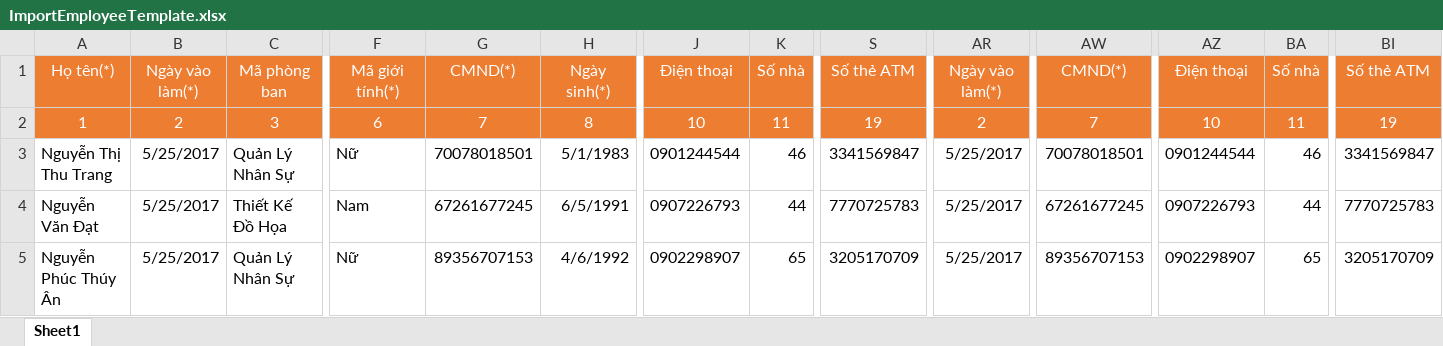
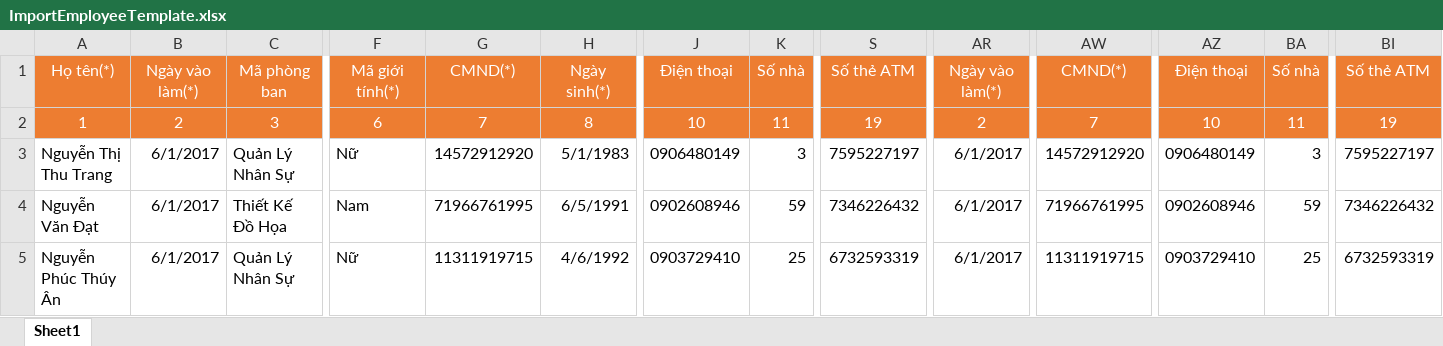
Before and after one commit to AkiyoshiTeam/Database, an Excel workbook: ImportEmployeeTemplate.xlsx, sheet Sheet1, drawn as a sheet; only a part is shown, gaps mark what is left out; values as stored, in another font and other column widths than the file's, no borders; the diff covers the shown part only; the diff names each change by its address in the sheet, - before the commit and + after, or states it on an @@ line.

```diff
--- a/ImportEmployeeTemplate.xlsx (sheet Sheet1)
+++ b/ImportEmployeeTemplate.xlsx (sheet Sheet1)
-B3:B5: 5/25/2017
+B3:B5: 6/1/2017
-G3: 70078018501
+G3: 14572912920
-J3: 0901244544
+J3: 0906480149
-K3: 46
+K3: 3
-S3: 3341569847
+S3: 7595227197
-AR3:AR5: 5/25/2017
+AR3:AR5: 6/1/2017
-AW3: 70078018501
+AW3: 14572912920
-AZ3: 0901244544
+AZ3: 0906480149
-BA3: 46
+BA3: 3
-BI3: 3341569847
+BI3: 7595227197
-G4: 67261677245
+G4: 71966761995
-J4: 0907226793
+J4: 0902608946
-K4: 44
+K4: 59
-S4: 7770725783
+S4: 7346226432
-AW4: 67261677245
+AW4: 71966761995
-AZ4: 0907226793
+AZ4: 0902608946
-BA4: 44
+BA4: 59
-BI4: 7770725783
+BI4: 7346226432
-G5: 89356707153
+G5: 11311919715
-J5: 0902298907
+J5: 0903729410
-K5: 65
+K5: 25
-S5: 3205170709
+S5: 6732593319
-AW5: 89356707153
+AW5: 11311919715
-AZ5: 0902298907
+AZ5: 0903729410
-BA5: 65
+BA5: 25
-BI5: 3205170709
+BI5: 6732593319
```
Also changed, not shown: 270 edited cells elsewhere in this sheet, 2 other files.
